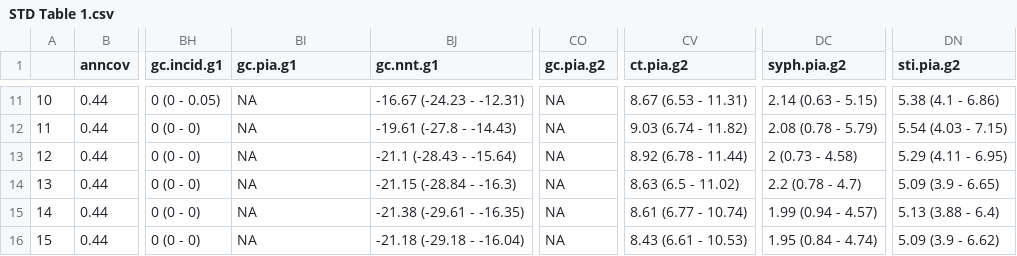
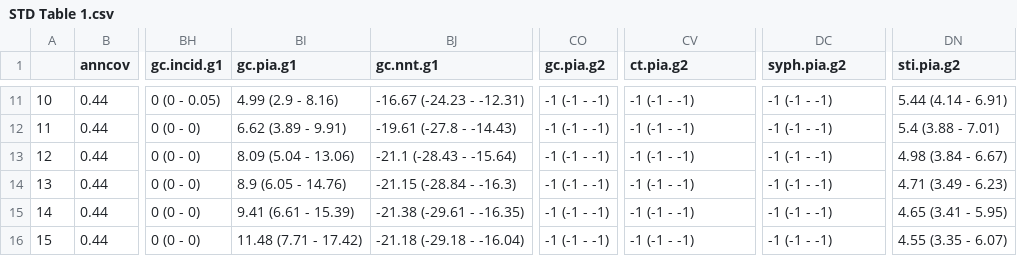
Before and after one commit to EpiModel/stitestguidelines, a CSV file: analysis/STD Table 1.csv, drawn as a sheet; only a part is shown, gaps mark what is left out; the diff covers the shown part only; the diff names each change by its address in the sheet, - before the commit and + after, or states it on an @@ line.

```diff
--- a/analysis/STD Table 1.csv
+++ b/analysis/STD Table 1.csv
-BI11 (gc.pia.g1): NA
+BI11 (gc.pia.g1): 4.99 (2.9 - 8.16)
-CO11:CO16 (gc.pia.g2): NA
+CO11:CO16 (gc.pia.g2): -1 (-1 - -1)
-CV11 (ct.pia.g2): 8.67 (6.53 - 11.31)
+CV11 (ct.pia.g2): -1 (-1 - -1)
-DC11 (syph.pia.g2): 2.14 (0.63 - 5.15)
+DC11 (syph.pia.g2): -1 (-1 - -1)
-DN11 (sti.pia.g2): 5.38 (4.1 - 6.86)
+DN11 (sti.pia.g2): 5.44 (4.14 - 6.91)
-BI12 (gc.pia.g1): NA
+BI12 (gc.pia.g1): 6.62 (3.89 - 9.91)
-CV12 (ct.pia.g2): 9.03 (6.74 - 11.82)
+CV12 (ct.pia.g2): -1 (-1 - -1)
-DC12 (syph.pia.g2): 2.08 (0.78 - 5.79)
+DC12 (syph.pia.g2): -1 (-1 - -1)
-DN12 (sti.pia.g2): 5.54 (4.03 - 7.15)
+DN12 (sti.pia.g2): 5.4 (3.88 - 7.01)
-BI13 (gc.pia.g1): NA
+BI13 (gc.pia.g1): 8.09 (5.04 - 13.06)
-CV13 (ct.pia.g2): 8.92 (6.78 - 11.44)
+CV13 (ct.pia.g2): -1 (-1 - -1)
-DC13 (syph.pia.g2): 2 (0.73 - 4.58)
+DC13 (syph.pia.g2): -1 (-1 - -1)
-DN13 (sti.pia.g2): 5.29 (4.11 - 6.95)
+DN13 (sti.pia.g2): 4.98 (3.84 - 6.67)
-BI14 (gc.pia.g1): NA
+BI14 (gc.pia.g1): 8.9 (6.05 - 14.76)
-CV14 (ct.pia.g2): 8.63 (6.5 - 11.02)
+CV14 (ct.pia.g2): -1 (-1 - -1)
-DC14 (syph.pia.g2): 2.2 (0.78 - 4.7)
+DC14 (syph.pia.g2): -1 (-1 - -1)
-DN14 (sti.pia.g2): 5.09 (3.9 - 6.65)
+DN14 (sti.pia.g2): 4.71 (3.49 - 6.23)
-BI15 (gc.pia.g1): NA
+BI15 (gc.pia.g1): 9.41 (6.61 - 15.39)
-CV15 (ct.pia.g2): 8.61 (6.77 - 10.74)
+CV15 (ct.pia.g2): -1 (-1 - -1)
-DC15 (syph.pia.g2): 1.99 (0.94 - 4.57)
+DC15 (syph.pia.g2): -1 (-1 - -1)
-DN15 (sti.pia.g2): 5.13 (3.88 - 6.4)
+DN15 (sti.pia.g2): 4.65 (3.41 - 5.95)
-BI16 (gc.pia.g1): NA
+BI16 (gc.pia.g1): 11.48 (7.71 - 17.42)
-CV16 (ct.pia.g2): 8.43 (6.61 - 10.53)
+CV16 (ct.pia.g2): -1 (-1 - -1)
-DC16 (syph.pia.g2): 1.95 (0.84 - 4.74)
+DC16 (syph.pia.g2): -1 (-1 - -1)
-DN16 (sti.pia.g2): 5.09 (3.9 - 6.62)
+DN16 (sti.pia.g2): 4.55 (3.35 - 6.07)
```
Also changed, not shown: 43 edited cells elsewhere in this file, analysis/STD Table 2.csv, 8 other files.
